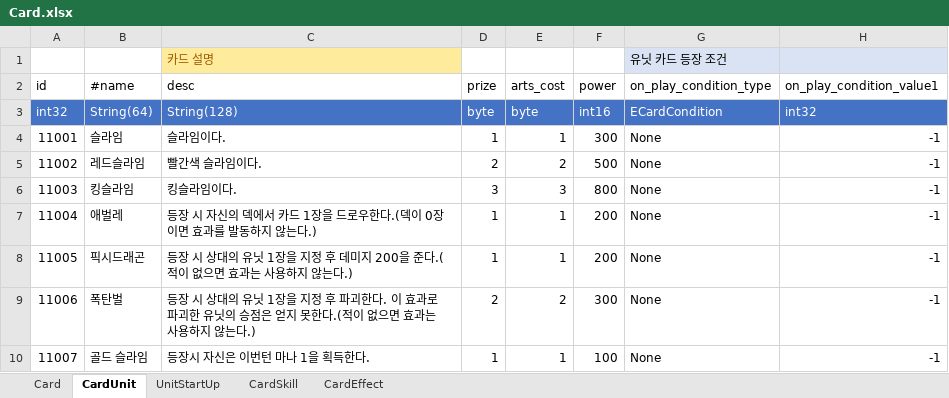
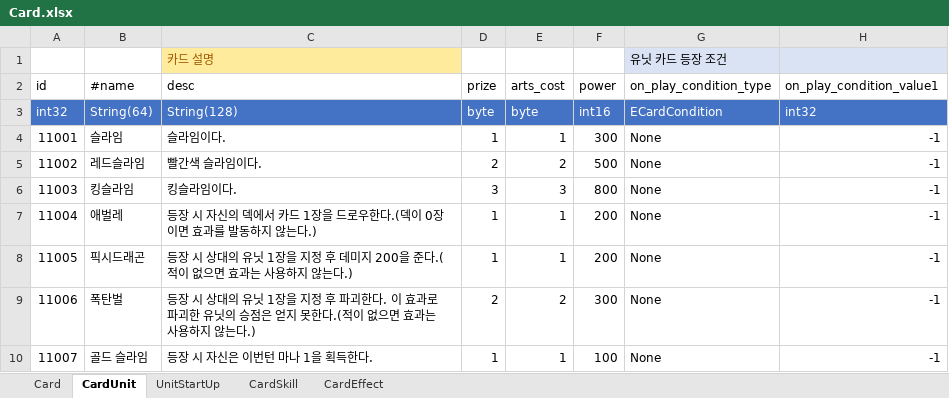
Before and after one commit to tekyung/Ttakji_lab-mobile_development_dep, an Excel workbook: GameDesign/Storage/SampleData/Card.xlsx, sheet CardUnit, drawn as a sheet; only a part is shown; values as stored, in another font and other column widths than the file's, no borders; table styles not drawn; the diff names each change by its address in the sheet, - before the commit and + after, or states it on an @@ line.

```diff
--- a/GameDesign/Storage/SampleData/Card.xlsx (sheet CardUnit)
+++ b/GameDesign/Storage/SampleData/Card.xlsx (sheet CardUnit)
-C10 (desc): 등장시 자신은 이번턴 마나 1을 획득한다.
+C10 (desc): 등장 시 자신은 이번턴 마나 1을 획득한다.
```
Also changed, not shown: sheet CardEffect, GameDesign/Storage/SampleData/Enum.xlsx.
